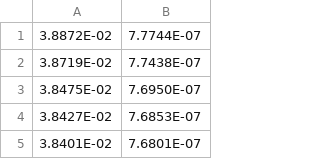
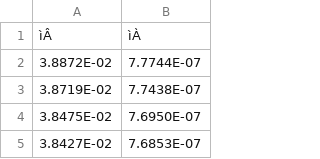
Before and after one commit to aVorotnikov/math_stat, a CSV file: task3/data/ReverseChanel1_800nm_0_03.csv, drawn as a sheet; only a part is shown; the shorter side is filled out with more unchanged rows; the diff names each change by its address in the sheet, - before the commit and + after, or states it on an @@ line.

Commit message:
Add data processing

```diff
--- a/task3/data/ReverseChanel1_800nm_0_03.csv
+++ b/task3/data/ReverseChanel1_800nm_0_03.csv
+row 1: ìÂ | ìÀ
```
Also changed, not shown: task3/data/ReverseChanel2_800nm_0_03.csv, 4 other files.
